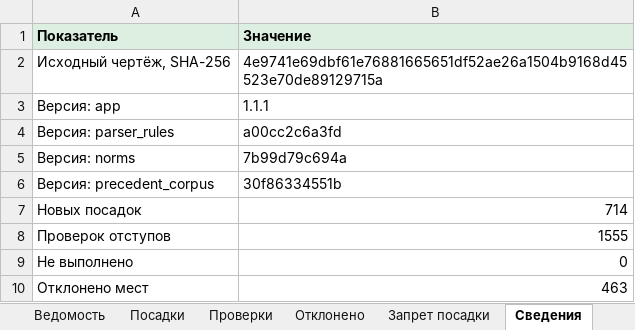
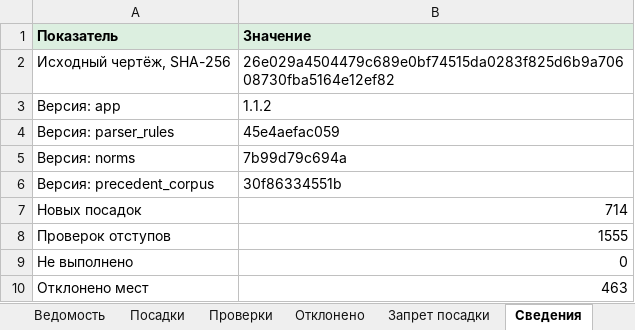
Before and after one commit to Artem-Kornilov-pro/GreenCity, an Excel workbook: examples/06_kamchatskaya_ulitsa/06_kamchatskaya_ulitsa_explanations.xlsx, sheet Сведения, drawn as a sheet; values as stored, in another font and other column widths than the file's, no borders; the diff names each change by its address in the sheet, - before the commit and + after, or states it on an @@ line.

```diff
--- a/examples/06_kamchatskaya_ulitsa/06_kamchatskaya_ulitsa_explanations.xlsx (sheet Сведения)
+++ b/examples/06_kamchatskaya_ulitsa/06_kamchatskaya_ulitsa_explanations.xlsx (sheet Сведения)
-B2 (Значение): 4e9741e69dbf61e76881665651df52ae26a1504b9168d45523e70de89129715a
+B2 (Значение): 26e029a4504479c689e0bf74515da0283f825d6b9a70608730fba5164e12ef82
-B3 (Значение): 1.1.1
+B3 (Значение): 1.1.2
-B4 (Значение): a00cc2c6a3fd
+B4 (Значение): 45e4aefac059
```
Also changed, not shown: examples/07_nizhnie_polya/07_nizhnie_polya_explanations.xlsx, examples/12_natashinsky_proezd/12_natashinsky_proezd_explanations.xlsx, 21 other files.
